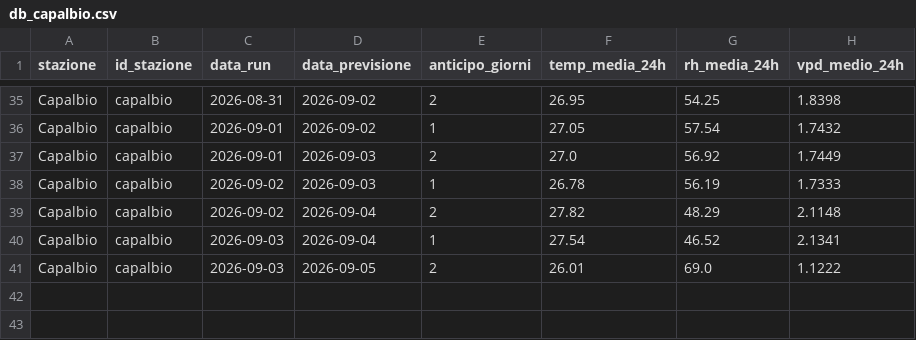
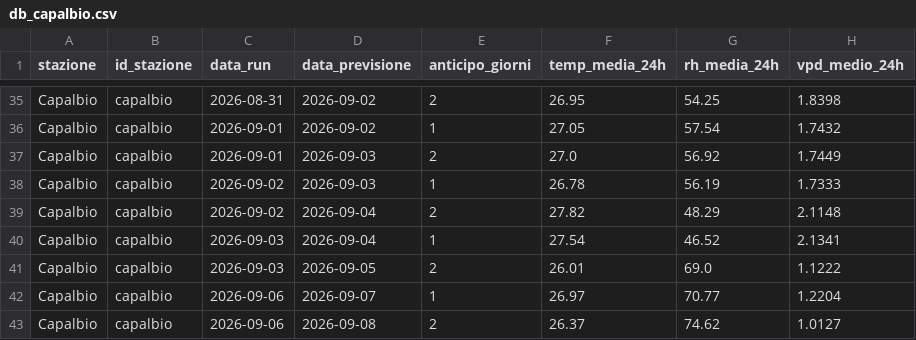
Before and after one commit to lucamancio1975-sys/verifica_dati_open_meteo, a CSV file: database/db_capalbio.csv, drawn as a sheet; only a part is shown, gaps mark what is left out.

```diff
--- a/database/db_capalbio.csv
+++ b/database/db_capalbio.csv
@@ -41 +41,3 @@ Capalbio,capalbio,2026-09-03,2026-09-04,1,27.54,46.52,2.1341
 Capalbio,capalbio,2026-09-03,2026-09-05,2,26.01,69.0,1.1222
+Capalbio,capalbio,2026-09-06,2026-09-07,1,26.97,70.77,1.2204
+Capalbio,capalbio,2026-09-06,2026-09-08,2,26.37,74.62,1.0127
```
